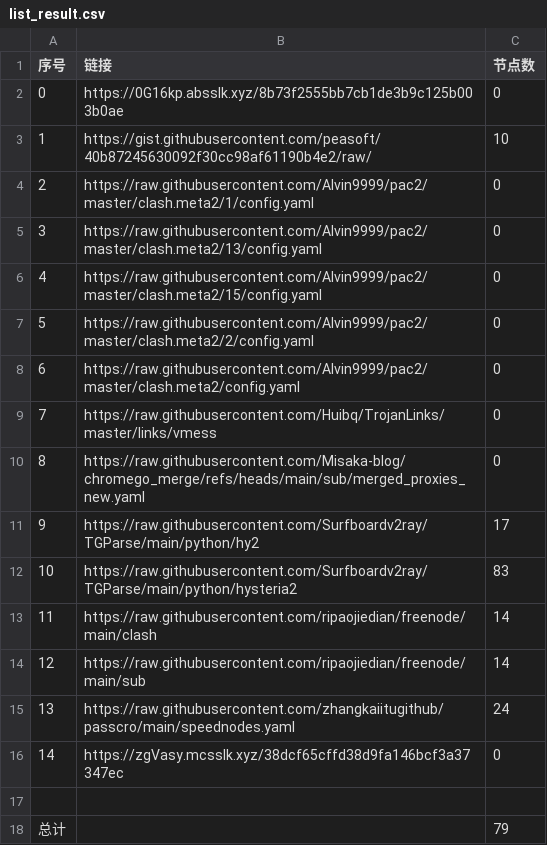
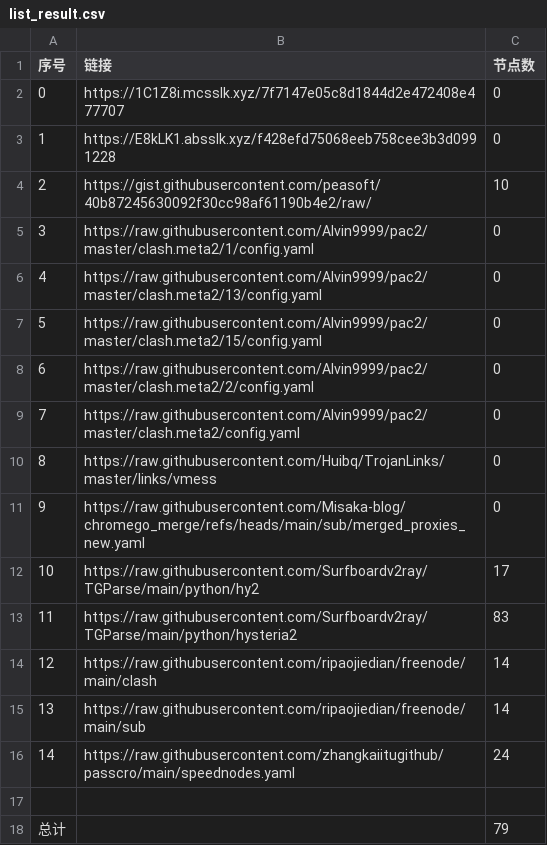
Before and after one commit to this-ooo/nmw, a CSV file: list_result.csv, drawn as a sheet; removed rows and columns are numbered as before the commit, all else as after; the diff names each change by its address in the sheet, - before the commit and + after, or states it on an @@ line.

```diff
--- a/list_result.csv
+++ b/list_result.csv
+row 2: 0 | https://1C1Z8i.mcsslk.xyz/7f7147e05c8d1844d2e472408e477707 | 0
@@ column A (序号) renumbered between rows 3 and 16 @@
-B3 (链接): https://0G16kp.absslk.xyz/8b73f2555bb7cb1de3b9c125b003b0ae
+B3 (链接): https://E8kLK1.absslk.xyz/f428efd75068eeb758cee3b3d0991228
-row 16: 14 | https://zgVasy.mcsslk.xyz/38dcf65cffd38d9fa146bcf3a37347ec | 0
```
Also changed, not shown: 3 other files.
